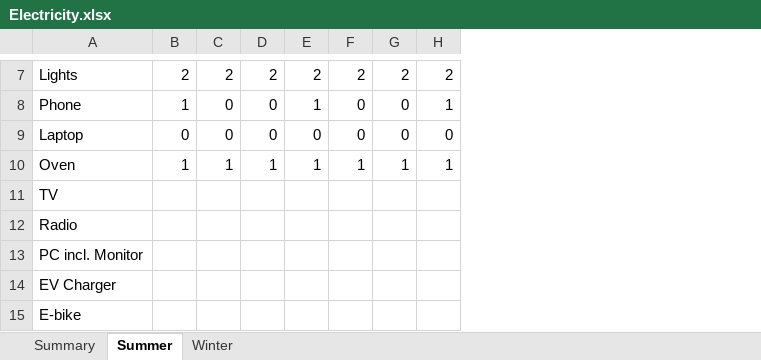
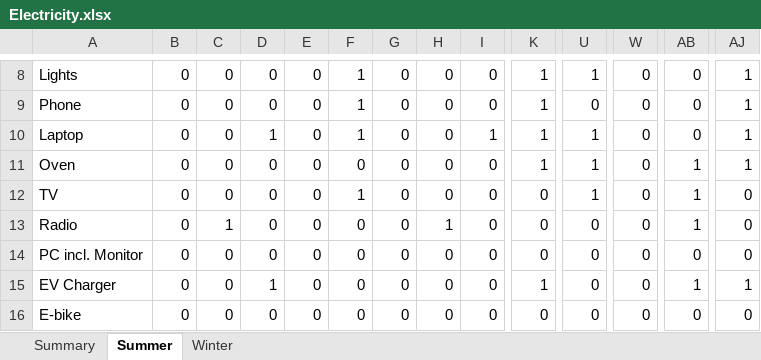
Before and after one commit to gerikcha/PHPP, an Excel workbook: Electricity.xlsx, sheet Summer, drawn as a sheet; only a part is shown, gaps mark what is left out; values as stored, in another font and other column widths than the file's, no cell formats; addresses are those after the commit; the diff covers the shown part only; the diff names each change by its address in the sheet, - before the commit and + after, or states it on an @@ line.

```diff
--- a/Electricity.xlsx (sheet Summer)
+++ b/Electricity.xlsx (sheet Summer)
+column B, rows 8-16: all 0
+column C, rows 8-16: 0 | 0 | 0 | 0 | 0 | 1 | 0 | 0 | 0
+column D, rows 8-16: 0 | 0 | 1 | 0 | 0 | 0 | 0 | 1 | 0
+column E, rows 8-16: all 0
+column G, rows 8-16: all 0
+column I, rows 8-16: 0 | 0 | 1 | 0 | 0 | 0 | 0 | 0 | 0
-F8: 2
+F8: 1
-H8: 2
+H8: 0
-K8: 2
+K8: 1
-U8: 2
+U8: 1
-W8: 2
+W8: 0
-AB8: 2
+AB8: 0
-AJ8: 2
+AJ8: 1
-K9:K10: 0
+K9:K10: 1
-U9: 1
+U9: 0
-F10: 0
+F10: 1
-U10: 0
+U10: 1
-AJ10: 0
+AJ10: 1
-F11: 1
+F11: 0
-H11: 1
+H11: 0
-W11: 1
+W11: 0
-F12: (empty)
+F12: 1
-H12: (empty)
+H12: 0
-K12:K14: (empty)
+K12:K14: 0
-U12: (empty)
+U12: 1
-W12:W16: (empty)
+W12:W16: 0
-AB12:AB13: (empty)
+AB12:AB13: 1
-AJ12:AJ14: (empty)
+AJ12:AJ14: 0
-F13:F16: (empty)
+F13:F16: 0
-H13: (empty)
+H13: 1
-U13:U16: (empty)
+U13:U16: 0
-H14:H16: (empty)
+H14:H16: 0
-AB14: (empty)
+AB14: 0
-K15: (empty)
+K15: 1
-AB15: (empty)
+AB15: 1
-AJ15: (empty)
+AJ15: 1
-K16: (empty)
+K16: 0
-AB16: (empty)
+AB16: 0
-AJ16: (empty)
+AJ16: 0
```
Also changed, not shown: 2 added rows, 1 removed row, 22 added columns, 52 edited cells and merged cells elsewhere in this sheet, sheet Winter, sheet Summary, cell formats, Material Database.xlsx, PV_data.xlsx, 7 other files.
